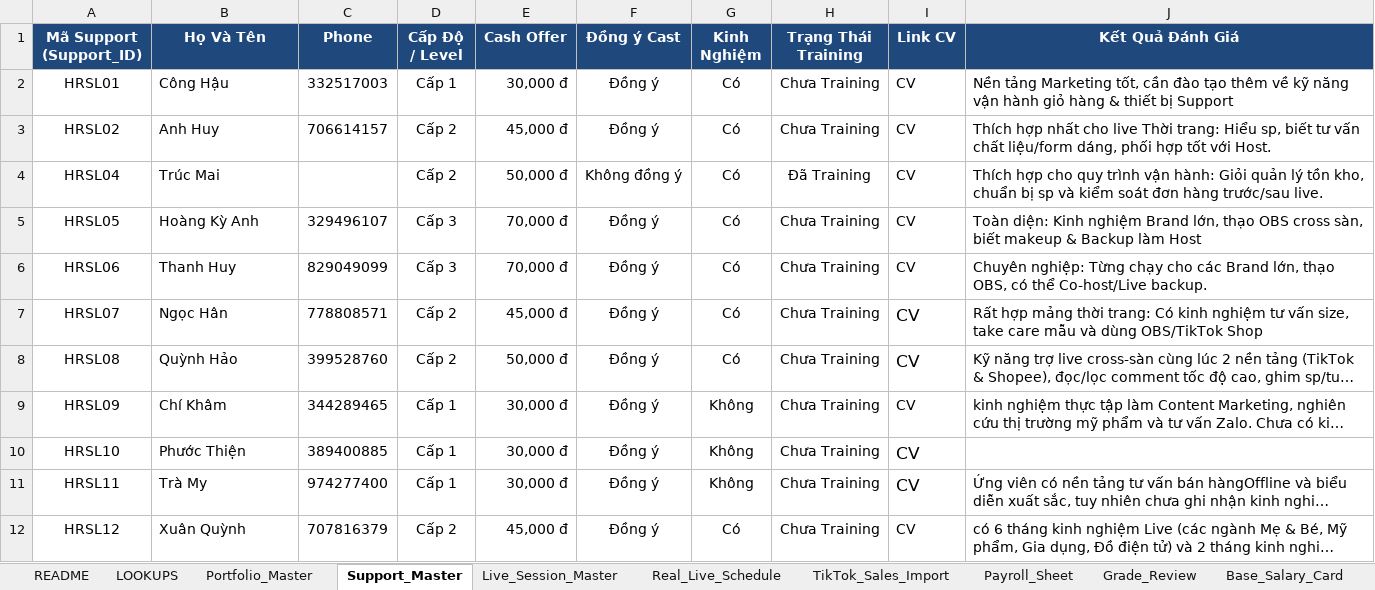
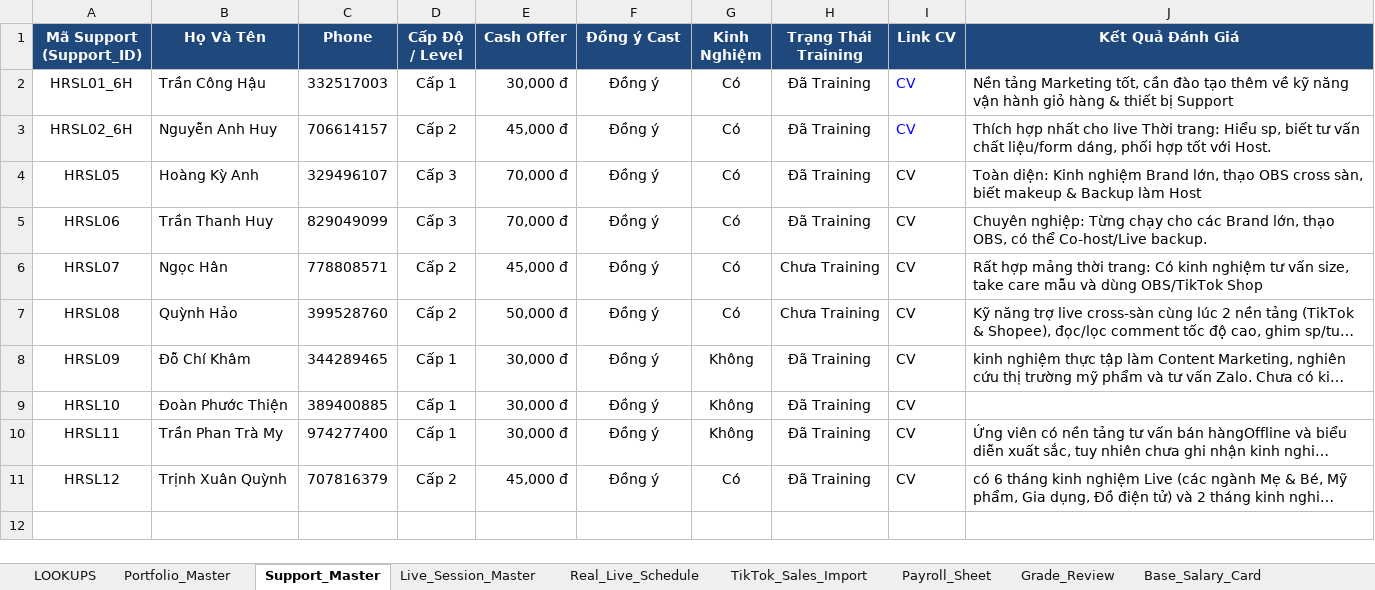
Before and after one commit to phuuthanh-dev/hr_livestream_schedule, an Excel workbook: HR_STREAMING_ MASTER FILE.xlsx, sheet Support_Master, drawn as a sheet; long unchanged cells end in …; values as stored, in another font and other column widths than the file's, no borders; charts and pictures not drawn; removed rows and columns are numbered as before the commit, all else as after; the diff names each change by its address in the sheet, - before the commit and + after, or states it on an @@ line.

```diff
--- a/HR_STREAMING_ MASTER FILE.xlsx (sheet Support_Master)
+++ b/HR_STREAMING_ MASTER FILE.xlsx (sheet Support_Master)
-sheet tab: README
-A2 (Mã Support (Support_ID)): HRSL01
+A2 (Mã Support (Support_ID)): HRSL01_6H
-B2 (Họ Và Tên): Công Hậu
+B2 (Họ Và Tên): Trần Công Hậu
-H2:H3 (Trạng Thái Training): Chưa Training
+H2:H3 (Trạng Thái Training): Đã Training
-I2:I3 text colour: black
+I2:I3 text colour: #0000FF
-A3 (Mã Support (Support_ID)): HRSL02
+A3 (Mã Support (Support_ID)): HRSL02_6H
-B3 (Họ Và Tên): Anh Huy
+B3 (Họ Và Tên): Nguyễn Anh Huy
-row 4: HRSL04 | Trúc Mai |  | Cấp 2 | 50,000 đ | Không đồng ý | Có | Đã Training | CV | Thích hợp cho quy trình vận hành: Giỏi quản lý tồn kho, chuẩn bị sp và kiểm soát đơn hàng trước/sau live.
-H4:H5 (Trạng Thái Training): Chưa Training
+H4:H5 (Trạng Thái Training): Đã Training
-B5 (Họ Và Tên): Thanh Huy
+B5 (Họ Và Tên): Trần Thanh Huy
@@ I6:I7 text size: smaller @@
-B8 (Họ Và Tên): Chí Khâm
+B8 (Họ Và Tên): Đỗ Chí Khâm
-H8:H11 (Trạng Thái Training): Chưa Training
+H8:H11 (Trạng Thái Training): Đã Training
-B9 (Họ Và Tên): Phước Thiện
+B9 (Họ Và Tên): Đoàn Phước Thiện
@@ I9:I10 text size: smaller @@
-B10 (Họ Và Tên): Trà My
+B10 (Họ Và Tên): Trần Phan Trà My
-B11 (Họ Và Tên): Xuân Quỳnh
+B11 (Họ Và Tên): Trịnh Xuân Quỳnh
```
Also changed, not shown: sheet Live_Session_Master, sheet Real_Live_Schedule, sheet Portfolio_Master, sheet TikTok_Sales_Import, sheet Payroll_Sheet, hidden cells, charts or pictures, 4 other files.
